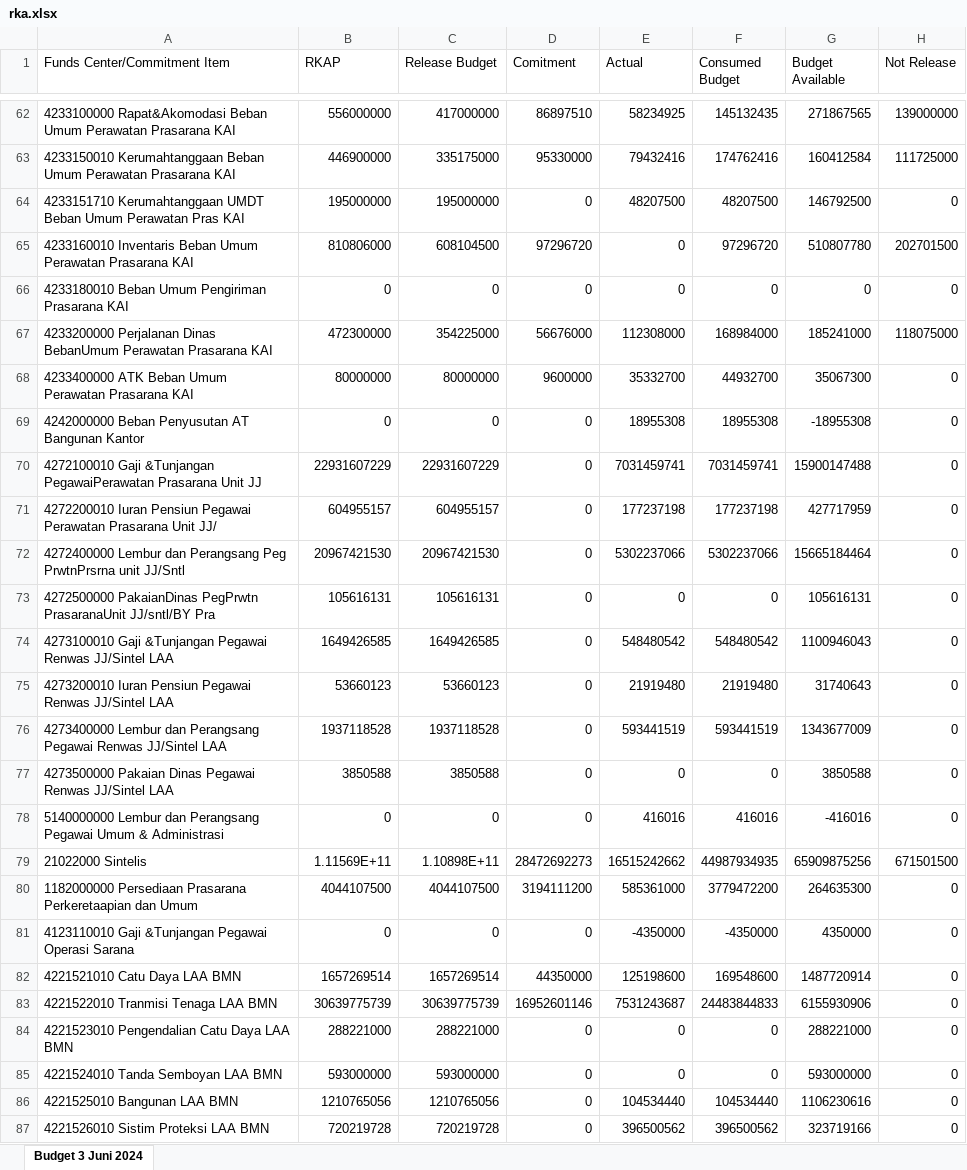
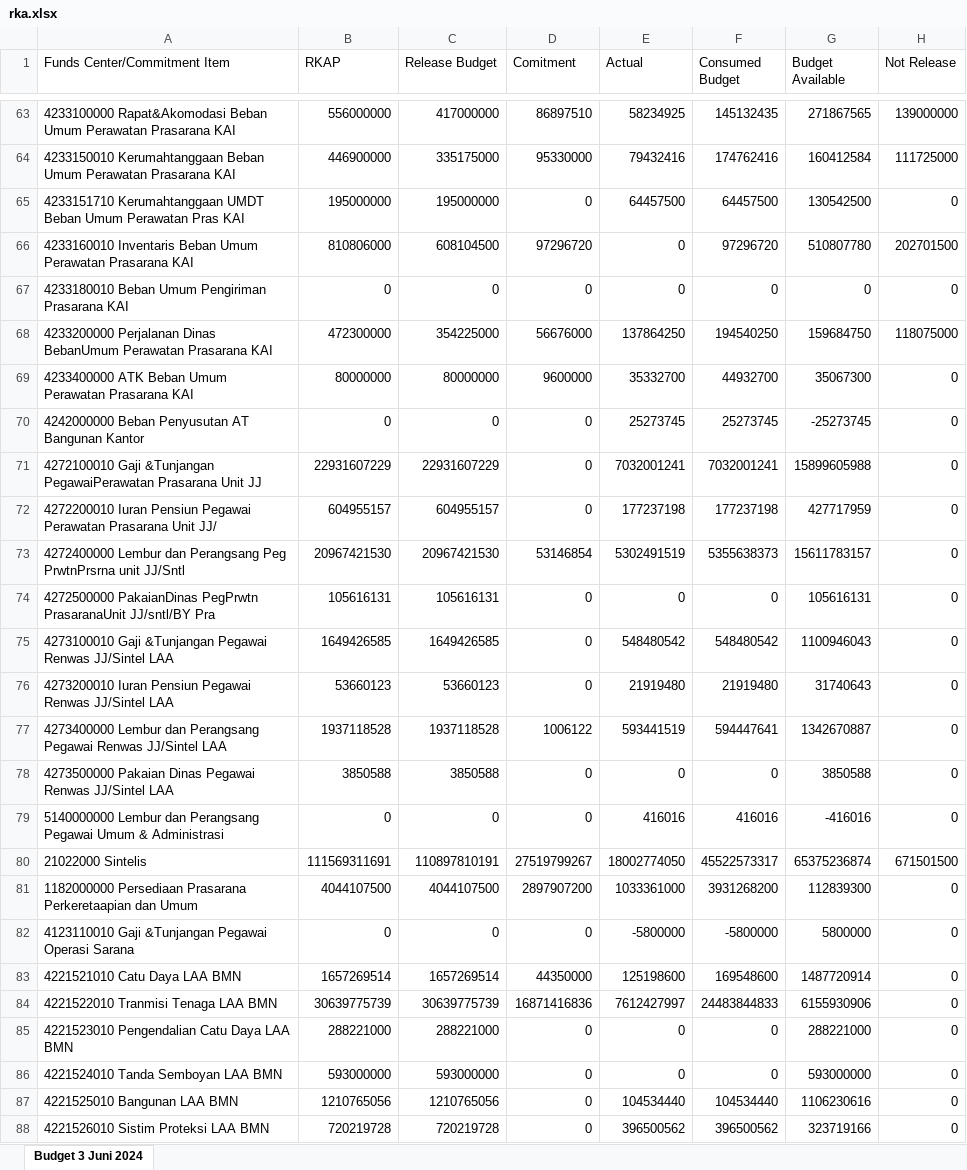
Before and after one commit to sanusizulfirmanlubis/mb52-data, an Excel workbook: data/rka.xlsx, sheet Budget 3 Juni 2024, drawn as a sheet; only a part is shown, gaps mark what is left out; values as stored, in another font and other column widths than the file's, no borders; removed rows and columns are numbered as before the commit, all else as after; the diff covers the shown part only; the diff names each change by its address in the sheet, - before the commit and + after, or states it on an @@ line.

Commit message:
update rka dari web

```diff
--- a/data/rka.xlsx (sheet Budget 3 Juni 2024)
+++ b/data/rka.xlsx (sheet Budget 3 Juni 2024)
-E65 (Actual): 48207500
+E65 (Actual): 64457500
-F65 (Consumed Budget): 48207500
+F65 (Consumed Budget): 64457500
-G65 (Budget Available): 146792500
+G65 (Budget Available): 130542500
-E68 (Actual): 112308000
+E68 (Actual): 137864250
-F68 (Consumed Budget): 168984000
+F68 (Consumed Budget): 194540250
-G68 (Budget Available): 185241000
+G68 (Budget Available): 159684750
-E70 (Actual): 18955308
+E70 (Actual): 25273745
-F70 (Consumed Budget): 18955308
+F70 (Consumed Budget): 25273745
-G70 (Budget Available): -18955308
+G70 (Budget Available): -25273745
-E71 (Actual): 7031459741
+E71 (Actual): 7032001241
-F71 (Consumed Budget): 7031459741
+F71 (Consumed Budget): 7032001241
-G71 (Budget Available): 15900147488
+G71 (Budget Available): 15899605988
-D73 (Comitment): 0
+D73 (Comitment): 53146854
-E73 (Actual): 5302237066
+E73 (Actual): 5302491519
-F73 (Consumed Budget): 5302237066
+F73 (Consumed Budget): 5355638373
-G73 (Budget Available): 15665184464
+G73 (Budget Available): 15611783157
-D77 (Comitment): 0
+D77 (Comitment): 1006122
-F77 (Consumed Budget): 593441519
+F77 (Consumed Budget): 594447641
-G77 (Budget Available): 1343677009
+G77 (Budget Available): 1342670887
-row 79: 21022000 Sintelis | 1.11569E+11 | 1.10898E+11 | 28472692273 | 16515242662 | 44987934935 | 65909875256 | 671501500
+row 80: 21022000 Sintelis | 111569311691 | 110897810191 | 27519799267 | 18002774050 | 45522573317 | 65375236874 | 671501500
-D81 (Comitment): 3194111200
+D81 (Comitment): 2897907200
-E81 (Actual): 585361000
+E81 (Actual): 1033361000
-F81 (Consumed Budget): 3779472200
+F81 (Consumed Budget): 3931268200
-G81 (Budget Available): 264635300
+G81 (Budget Available): 112839300
-E82 (Actual): -4350000
+E82 (Actual): -5800000
-F82 (Consumed Budget): -4350000
+F82 (Consumed Budget): -5800000
-G82 (Budget Available): 4350000
+G82 (Budget Available): 5800000
-D84 (Comitment): 16952601146
+D84 (Comitment): 16871416836
-E84 (Actual): 7531243687
+E84 (Actual): 7612427997
```
Also changed, not shown: 4 added rows, 1 removed row and 597 edited cells elsewhere in this sheet, formulas that keep their value.
